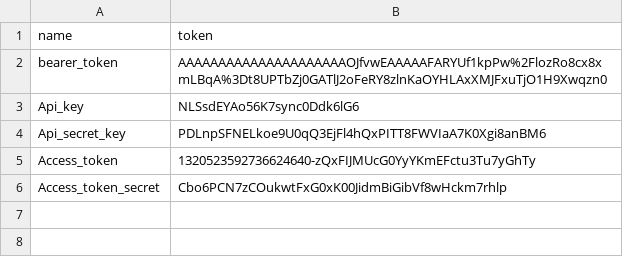
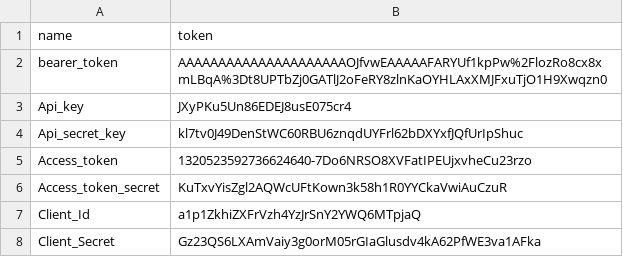
Before and after one commit to Spidher/Acode, a CSV file: Python/keys.csv, drawn as a sheet.

```diff
--- a/Python/keys.csv
+++ b/Python/keys.csv
@@ -2,5 +2,7 @@ name,token
 bearer_token,AAAAAAAAAAAAAAAAAAAAAOJfvwEAAAAAFARYUf1kpPw%2FlozRo8cx8xmLBqA%3Dt8UPTbZj0GATlJ2oFeRY8zlnKaOYHLAxXMJFxuTjO1H9Xwqzn0
-Api_key,NLSsdEYAo56K7sync0Ddk6lG6
-Api_secret_key,PDLnpSFNELkoe9U0qQ3EjFl4hQxPITT8FWVIaA7K0Xgi8anBM6
-Access_token,1320523592736624640-zQxFIJMUcG0YyYKmEFctu3Tu7yGhTy
-Access_token_secret,Cbo6PCN7zCOukwtFxG0xK00JidmBiGibVf8wHckm7rhlp
+Api_key,JXyPKu5Un86EDEJ8usE075cr4
+Api_secret_key,kl7tv0J49DenStWC60RBU6znqdUYFrl62bDXYxfJQfUrIpShuc
+Access_token,1320523592736624640-7Do6NRSO8XVFatIPEUjxvheCu23rzo
+Access_token_secret,KuTxvYisZgl2AQWcUFtKown3k58h1R0YYCkaVwiAuCzuR
+Client_Id,a1p1ZkhiZXFrVzh4YzJrSnY2YWQ6MTpjaQ
+Client_Secret,Gz23QS6LXAmVaiy3g0orM05rGIaGlusdv4kA62PfWE3va1AFka
```
Also changed, not shown: 4 other files.
